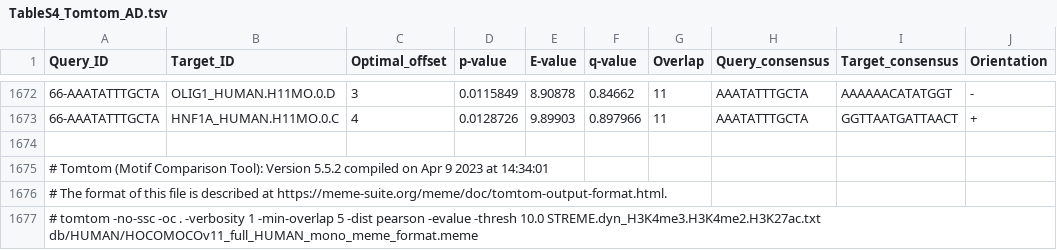
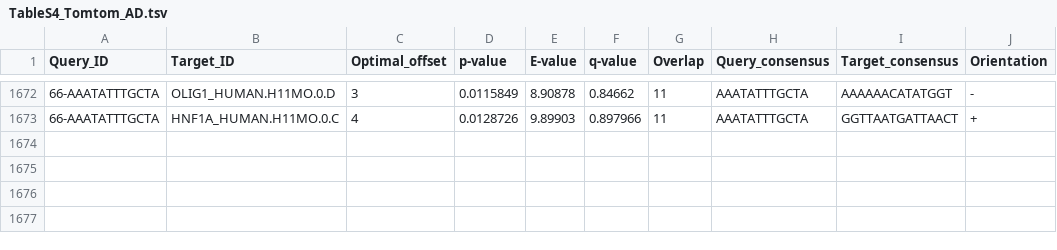
Before and after one commit to silgl/MBHS_MP, a TSV file: tables/TableS4_Tomtom_AD.tsv, drawn as a sheet; only a part is shown, gaps mark what is left out; the diff names each change by its address in the sheet, - before the commit and + after, or states it on an @@ line.

Commit message:
Update TableS4_Tomtom_AD.tsv

```diff
--- a/tables/TableS4_Tomtom_AD.tsv
+++ b/tables/TableS4_Tomtom_AD.tsv
-row 1674: (empty)
-row 1675: # Tomtom (Motif Comparison Tool): Version 5.5.2 compiled on Apr 9 2023 at 14:34:01
-row 1676: # The format of this file is described at https://meme-suite.org/meme/doc/tomtom-output-format.html.
-row 1677: # tomtom -no-ssc -oc . -verbosity 1 -min-overlap 5 -dist pearson -evalue -thresh 10.0 STREME.dyn_H3K4me3.H3K4me2.H3K27ac.txt db/HUMAN/HOCOMOCOv11_full_HUMAN_mono_meme_format.meme
```
